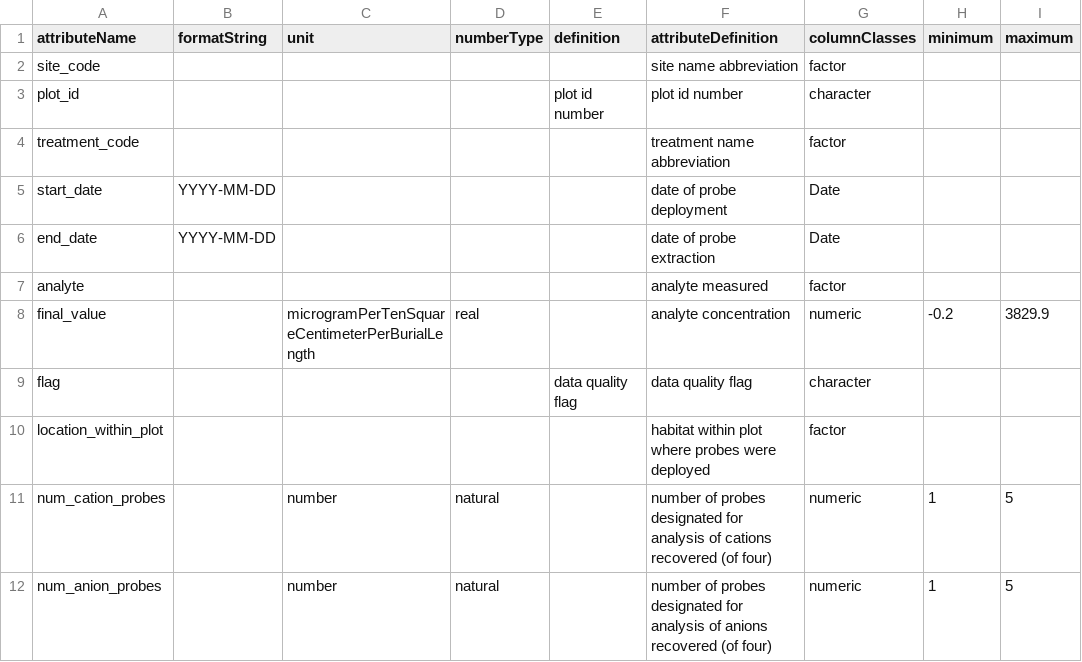
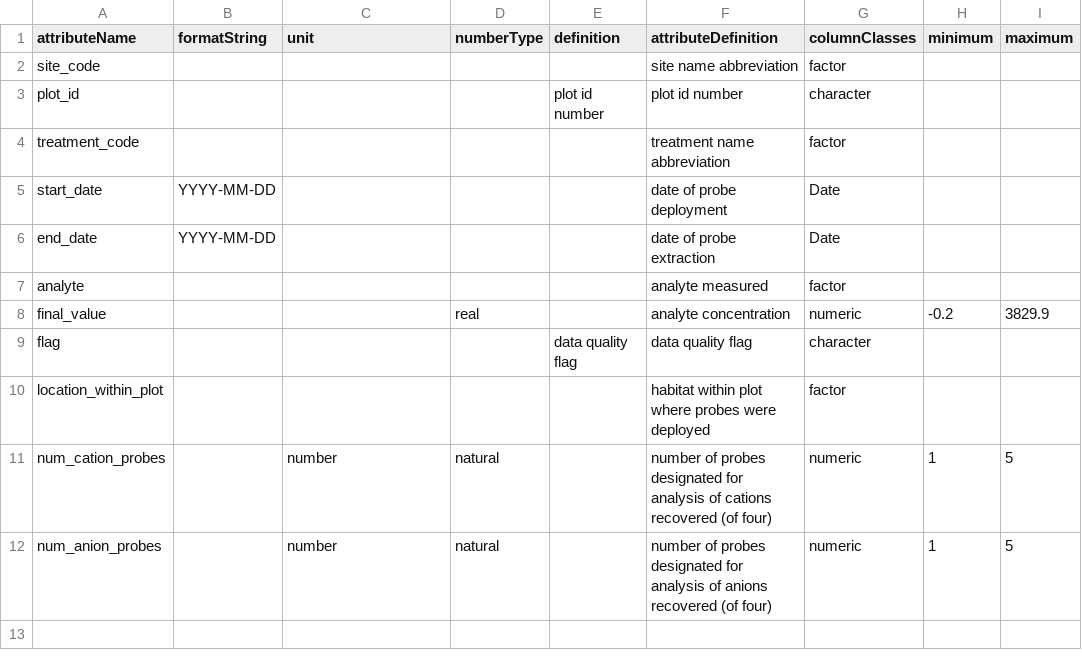
Before and after one commit to CAPLTER/knb-lter-cap.632, a CSV file: plant_root_simulator_attrs.csv, drawn as a sheet.

```diff
--- a/plant_root_simulator_attrs.csv
+++ b/plant_root_simulator_attrs.csv
@@ -7,3 +7,3 @@ end_date,YYYY-MM-DD,,,,date of probe extraction,Date,,
 analyte,,,,,analyte measured,factor,,
-final_value,,microgramPerTenSquareCentimeterPerBurialLength,real,,analyte concentration,numeric,-0.2,3829.9
+final_value,,,real,,analyte concentration,numeric,-0.2,3829.9
 flag,,,,data quality flag,data quality flag,character,,
```
Also changed, not shown: annuals_biomass_attrs.csv, annuals_composition_attrs.csv, 2 other files.
